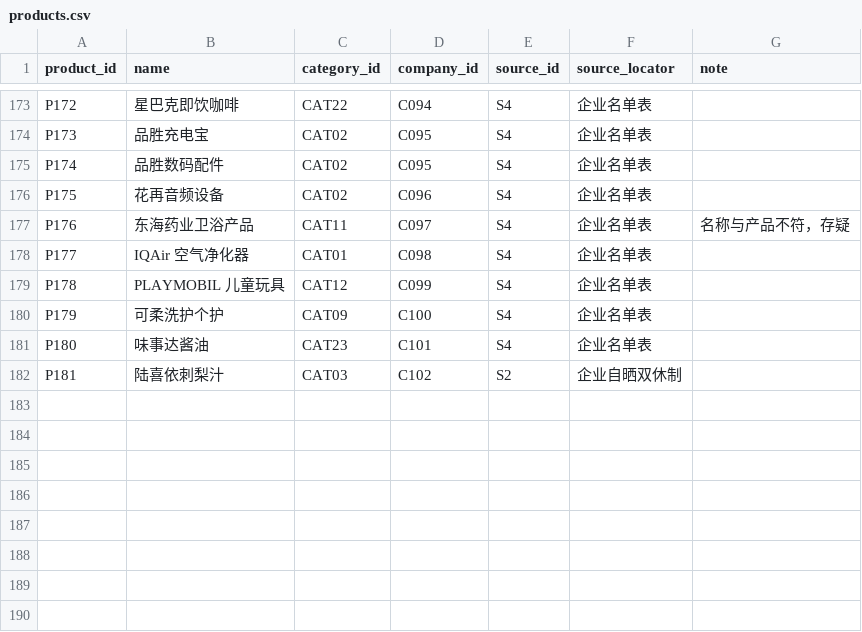
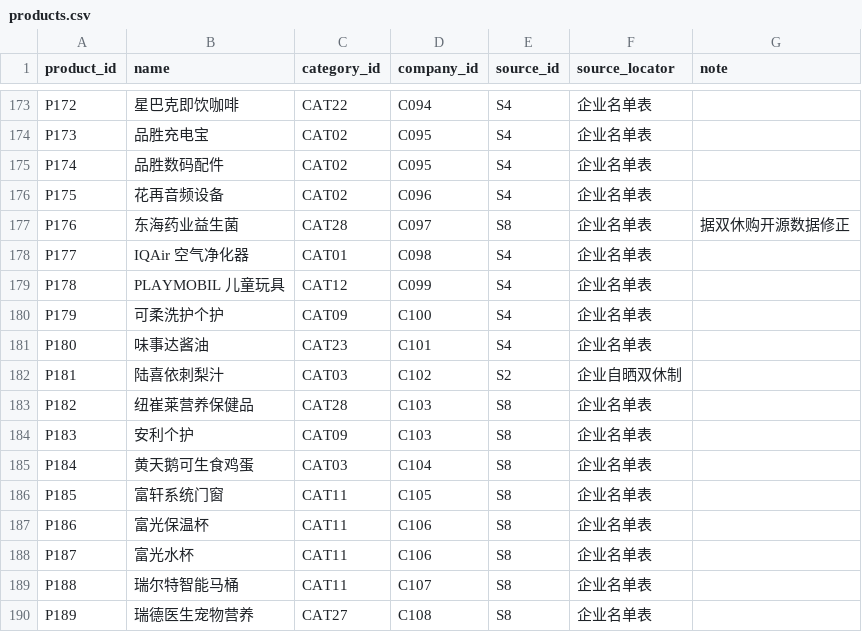
Before and after one commit to Olipias/dhg508-workspace, a CSV file: assignments/week-04/data/products.csv, drawn as a sheet; only a part is shown, gaps mark what is left out.

Commit message:
Week 4/5: expand 双休 dataset from 双休购 open data (+6 companies, +8 products, fix 东海药业); rebuild DB and embedded vercel DB

```diff
--- a/assignments/week-04/data/products.csv
+++ b/assignments/week-04/data/products.csv
@@ -176,3 +176,3 @@ P174,品胜数码配件,CAT02,C095,S4,企业名单表,
 P175,花再音频设备,CAT02,C096,S4,企业名单表,
-P176,东海药业卫浴产品,CAT11,C097,S4,企业名单表,名称与产品不符，存疑
+P176,东海药业益生菌,CAT28,C097,S8,企业名单表,据双休购开源数据修正
 P177,IQAir 空气净化器,CAT01,C098,S4,企业名单表,
@@ -182 +182,9 @@ P180,味事达酱油,CAT23,C101,S4,企业名单表,
 P181,陆喜依刺梨汁,CAT03,C102,S2,企业自晒双休制,
+P182,纽崔莱营养保健品,CAT28,C103,S8,企业名单表,
+P183,安利个护,CAT09,C103,S8,企业名单表,
+P184,黄天鹅可生食鸡蛋,CAT03,C104,S8,企业名单表,
+P185,富轩系统门窗,CAT11,C105,S8,企业名单表,
+P186,富光保温杯,CAT11,C106,S8,企业名单表,
+P187,富光水杯,CAT11,C106,S8,企业名单表,
+P188,瑞尔特智能马桶,CAT11,C107,S8,企业名单表,
+P189,瑞德医生宠物营养,CAT27,C108,S8,企业名单表,
```
Also changed, not shown: assignments/week-04/data/categories.csv, assignments/week-04/data/cities.csv, 9 other files.
